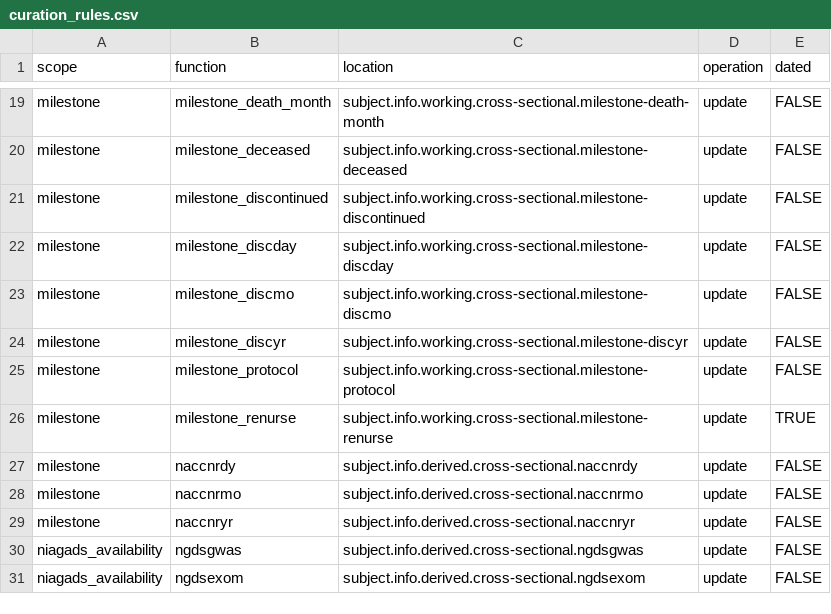
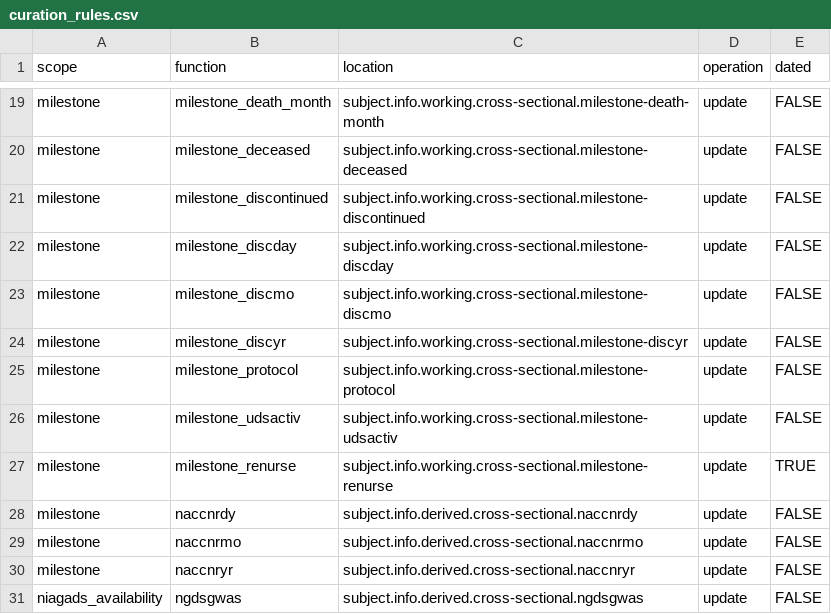
Before and after one commit to naccdata/nacc-attribute-deriver, a CSV file: nacc_attribute_deriver/config/curation_rules.csv, drawn as a sheet; only a part is shown, gaps mark what is left out; the shorter side is filled out with more unchanged rows; the diff names each change by its address in the sheet, - before the commit and + after, or states it on an @@ line.

```diff
--- a/nacc_attribute_deriver/config/curation_rules.csv
+++ b/nacc_attribute_deriver/config/curation_rules.csv
+row 26: milestone | milestone_udsactiv | subject.info.working.cross-sectional.milestone-udsactiv | update | FALSE
```
Also changed, not shown: 4 other files.
